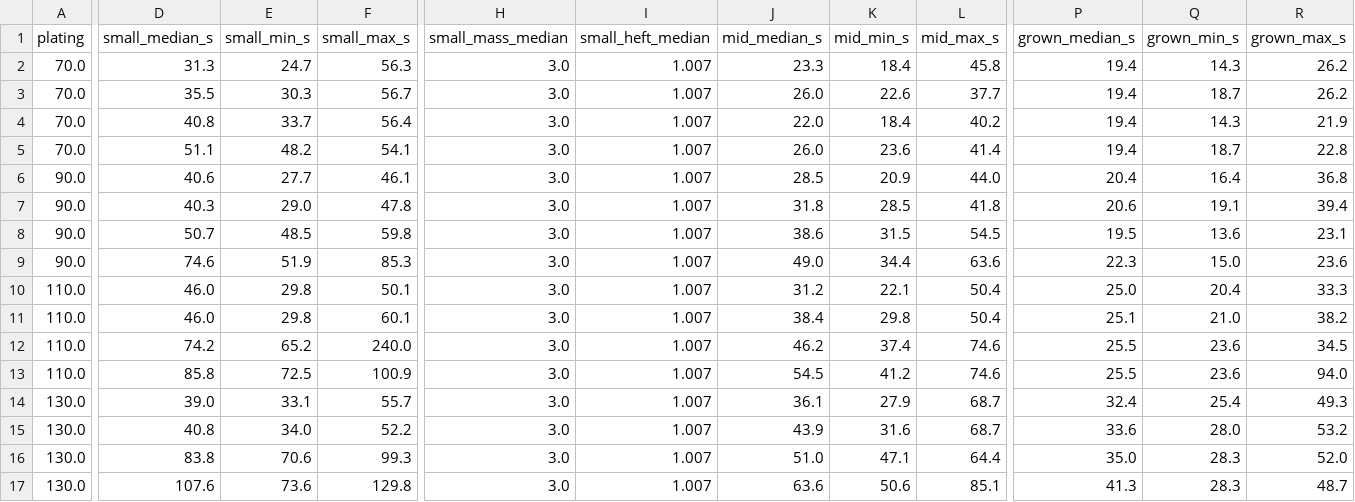
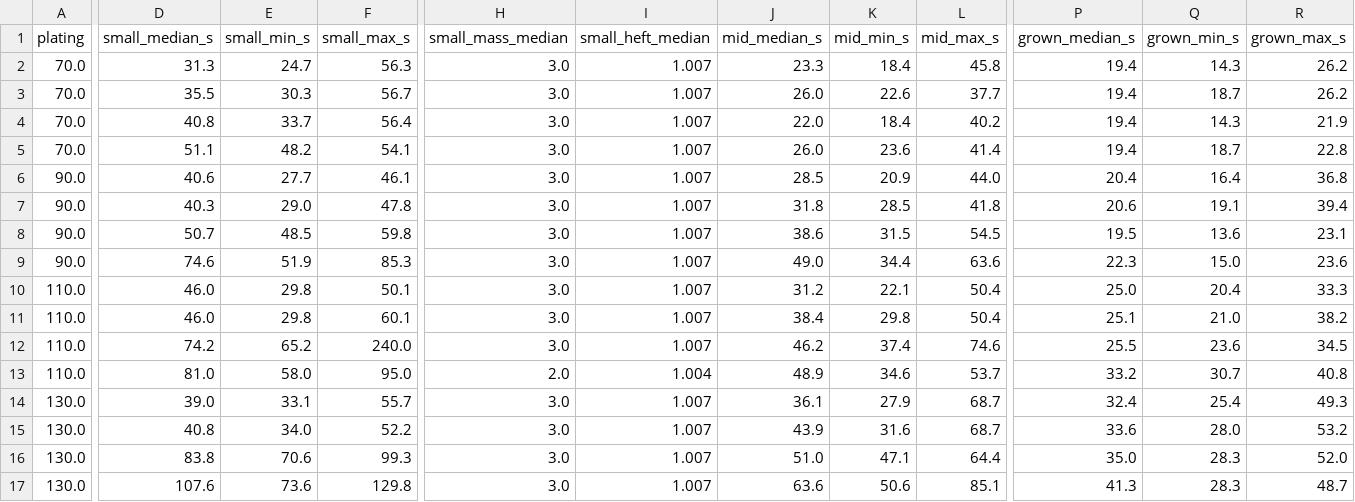
Before and after one commit to bananahana720/scrapkeep, a TSV file: sketches/core-loop/tools/posture_sweep.tsv, drawn as a sheet; only a part is shown, gaps mark what is left out; the diff covers the shown part only; the diff names each change by its address in the sheet, - before the commit and + after, or states it on an @@ line.

```diff
--- a/sketches/core-loop/tools/posture_sweep.tsv
+++ b/sketches/core-loop/tools/posture_sweep.tsv
-D13 (small_median_s): 85.8
+D13 (small_median_s): 81.0
-E13 (small_min_s): 72.5
+E13 (small_min_s): 58.0
-F13 (small_max_s): 100.9
+F13 (small_max_s): 95.0
-H13 (small_mass_median): 3.0
+H13 (small_mass_median): 2.0
-I13 (small_heft_median): 1.007
+I13 (small_heft_median): 1.004
-J13 (mid_median_s): 54.5
+J13 (mid_median_s): 48.9
-K13 (mid_min_s): 41.2
+K13 (mid_min_s): 34.6
-L13 (mid_max_s): 74.6
+L13 (mid_max_s): 53.7
-P13 (grown_median_s): 25.5
+P13 (grown_median_s): 33.2
-Q13 (grown_min_s): 23.6
+Q13 (grown_min_s): 30.7
-R13 (grown_max_s): 94.0
+R13 (grown_max_s): 40.8
```
Also changed, not shown: 3 edited cells elsewhere in this file, sketches/core-loop/tools/posture_sweep_runs.tsv, 2 other files.
